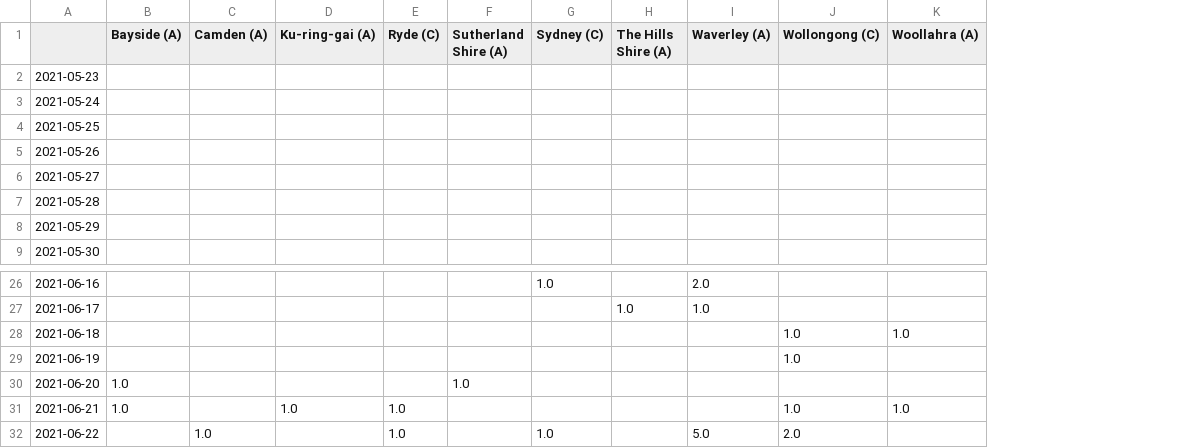
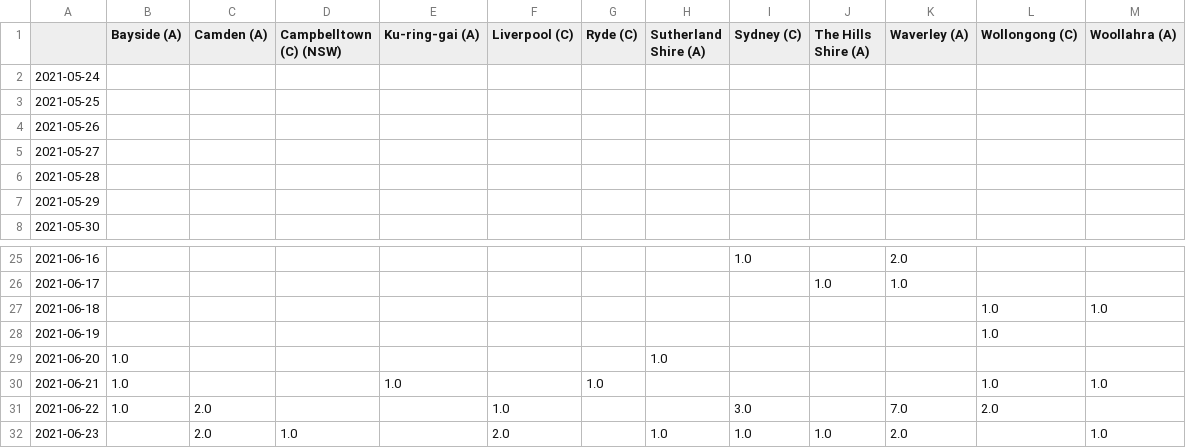
Before and after one commit to guardian/nsw-charts-and-map-scripts, a CSV file: lga-cases.csv, drawn as a sheet; only a part is shown, gaps mark what is left out; removed rows and columns are numbered as before the commit, all else as after; the diff names each change by its address in the sheet, - before the commit and + after, or states it on an @@ line.

```diff
--- a/lga-cases.csv
+++ b/lga-cases.csv
+column D (Campbelltown (C) (NSW)), empty
+column F (Liverpool (C)), row 31: 1.0
-row 2: 2021-05-23
-B31 (Bayside (A)): (empty)
+B31 (Bayside (A)): 1.0
-C31 (Camden (A)): 1.0
+C31 (Camden (A)): 2.0
-G31 (Ryde (C)): 1.0
+G31 (Ryde (C)): (empty)
-I31 (Sydney (C)): 1.0
+I31 (Sydney (C)): 3.0
-K31 (Waverley (A)): 5.0
+K31 (Waverley (A)): 7.0
+row 32: 2021-06-23 |  | 2.0 | 1.0 |  | 2.0 |  | 1.0 | 1.0 | 1.0 | 2.0 |  | 1.0
```
Also changed, not shown: nsw-local.csv, 2 other files.
